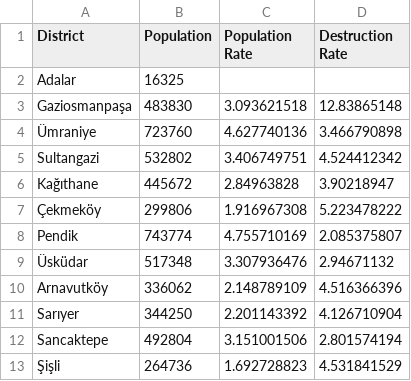
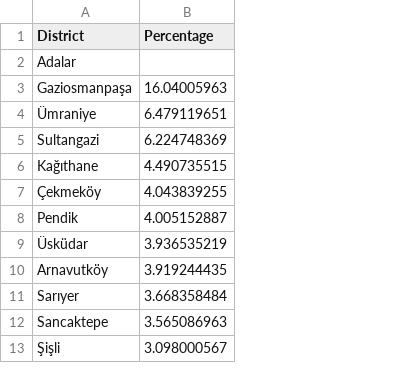
Before and after one commit to erenculhaci/Disaster-Simulation-System, a CSV file: tower-algorithm/data.csv, drawn as a sheet; only a part is shown; removed rows and columns are numbered as before the commit, all else as after; the diff names each change by its address in the sheet, - before the commit and + after, or states it on an @@ line.

Commit message:
Updated tower distribution logic and dataset

```diff
--- a/tower-algorithm/data.csv
+++ b/tower-algorithm/data.csv
-column B (Population), rows 2-13: 16325 | 483830 | 723760 | 532802 | 445672 | 299806 | 743774 | 517348 | 336062 | 344250 | 492804 | 264736
-column C (Population Rate), rows 3-13: 3.093621518 | 4.627740136 | 3.406749751 | 2.84963828 | 1.916967308 | 4.755710169 | 3.307936476 | 2.148789109 | 2.201143392 | 3.151001506 | 1.692728823
-column D (Destruction Rate), rows 3-13: 12.83865148 | 3.466790898 | 4.524412342 | 3.90218947 | 5.223478222 | 2.085375807 | 2.94671132 | 4.516366396 | 4.126710904 | 2.801574194 | 4.531841529
+column B (Percentage), rows 3-13: 16.04005963 | 6.479119651 | 6.224748369 | 4.490735515 | 4.043839255 | 4.005152887 | 3.936535219 | 3.919244435 | 3.668358484 | 3.565086963 | 3.098000567
```
Also changed, not shown: 1 other file.
